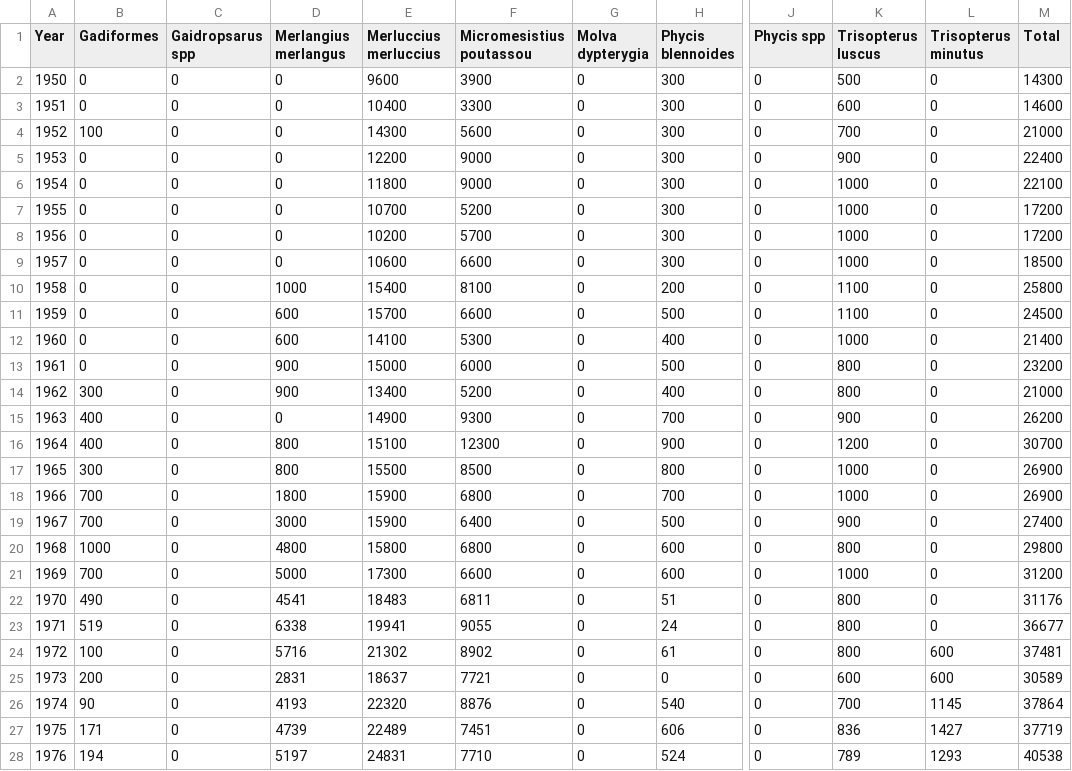
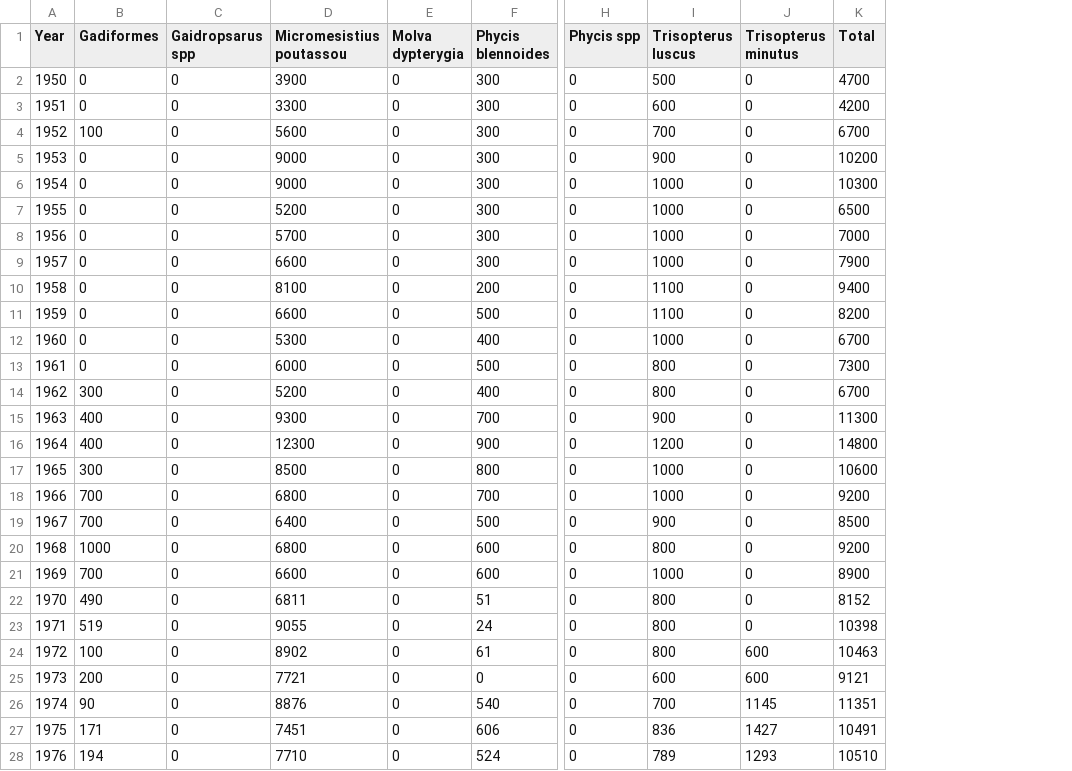
Before and after one commit to rishihermit/2021Area37Cods, a CSV file: bootstrap/data/CodArea37.csv, drawn as a sheet; only a part is shown, gaps mark what is left out; removed rows and columns are numbered as before the commit, all else as after; the diff covers the shown part only; the diff names each change by its address in the sheet, - before the commit and + after, or states it on an @@ line.

```diff
--- a/bootstrap/data/CodArea37.csv
+++ b/bootstrap/data/CodArea37.csv
-column D (Merlangius merlangus), rows 2-28: 0 | 0 | 0 | 0 | 0 | 0 | 0 | 0 | 1000 | 600 | 600 | 900 | 900 | 0 | 800 | 800 | 1800 | 3000 | 4800 | 5000 | 4541 | 6338 | 5716 | 2831 | 4193 | 4739 | 5197
-column E (Merluccius merluccius), rows 2-28: 9600 | 10400 | 14300 | 12200 | 11800 | 10700 | 10200 | 10600 | 15400 | 15700 | 14100 | 15000 | 13400 | 14900 | 15100 | 15500 | 15900 | 15900 | 15800 | 17300 | 18483 | 19941 | 21302 | 18637 | 22320 | 22489 | 24831
-K2 (Total): 14300
+K2 (Total): 4700
-K3 (Total): 14600
+K3 (Total): 4200
-K4 (Total): 21000
+K4 (Total): 6700
-K5 (Total): 22400
+K5 (Total): 10200
-K6 (Total): 22100
+K6 (Total): 10300
-K7 (Total): 17200
+K7 (Total): 6500
-K8 (Total): 17200
+K8 (Total): 7000
-K9 (Total): 18500
+K9 (Total): 7900
-K10 (Total): 25800
+K10 (Total): 9400
-K11 (Total): 24500
+K11 (Total): 8200
-K12 (Total): 21400
+K12 (Total): 6700
-K13 (Total): 23200
+K13 (Total): 7300
-K14 (Total): 21000
+K14 (Total): 6700
-K15 (Total): 26200
+K15 (Total): 11300
-K16 (Total): 30700
+K16 (Total): 14800
-K17 (Total): 26900
+K17 (Total): 10600
-K18 (Total): 26900
+K18 (Total): 9200
-K19 (Total): 27400
+K19 (Total): 8500
-K20 (Total): 29800
+K20 (Total): 9200
-K21 (Total): 31200
+K21 (Total): 8900
-K22 (Total): 31176
+K22 (Total): 8152
-K23 (Total): 36677
+K23 (Total): 10398
-K24 (Total): 37481
+K24 (Total): 10463
-K25 (Total): 30589
+K25 (Total): 9121
-K26 (Total): 37864
+K26 (Total): 11351
-K27 (Total): 37719
+K27 (Total): 10491
-K28 (Total): 40538
+K28 (Total): 10510
```
Also changed, not shown: 42 edited cells elsewhere in this file, bootstrap/initial/data/CodArea37.csv, output/current_status.csv, 20 other files.
